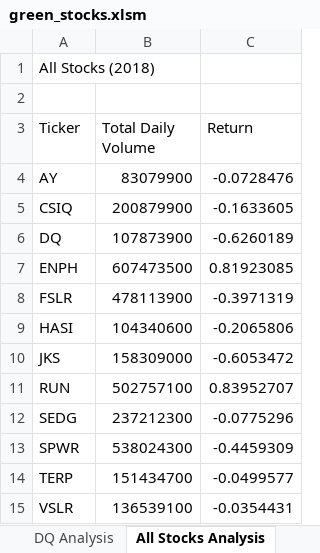
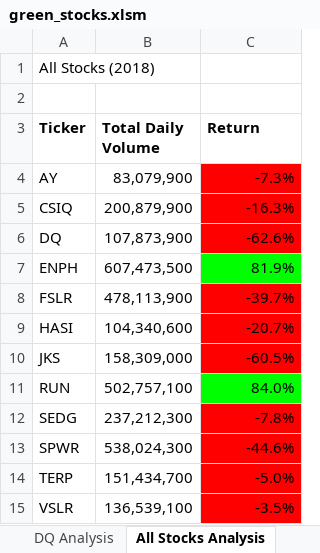
Before and after one commit to Physsyb/Stock-analysis, an Excel workbook: green_stocks.xlsm, sheet All Stocks Analysis, drawn as a sheet; values as stored, in another font and other column widths than the file's, no borders; charts and pictures not drawn; the diff names each change by its address in the sheet, - before the commit and + after, or states it on an @@ line.

Commit message:
Add files via upload

```diff
--- a/green_stocks.xlsm (sheet All Stocks Analysis)
+++ b/green_stocks.xlsm (sheet All Stocks Analysis)
-A3:C3 bold: off
+A3:C3 bold: on
-B4 (Total Daily Volume): 83079900
+B4 (Total Daily Volume): 83,079,900
-C4 (Return): -0.0728476
+C4 (Return): -7.3%
-C4:C6 fill: none
+C4:C6 fill: #FF0000
-B5 (Total Daily Volume): 200879900
+B5 (Total Daily Volume): 200,879,900
-C5 (Return): -0.1633605
+C5 (Return): -16.3%
-B6 (Total Daily Volume): 107873900
+B6 (Total Daily Volume): 107,873,900
-C6 (Return): -0.6260189
+C6 (Return): -62.6%
-B7 (Total Daily Volume): 607473500
+B7 (Total Daily Volume): 607,473,500
-C7 (Return): 0.81923085
+C7 (Return): 81.9%
-C7 fill: none
+C7 fill: #00FF00
-B8 (Total Daily Volume): 478113900
+B8 (Total Daily Volume): 478,113,900
-C8 (Return): -0.3971319
+C8 (Return): -39.7%
-C8:C10 fill: none
+C8:C10 fill: #FF0000
-B9 (Total Daily Volume): 104340600
+B9 (Total Daily Volume): 104,340,600
-C9 (Return): -0.2065806
+C9 (Return): -20.7%
-B10 (Total Daily Volume): 158309000
+B10 (Total Daily Volume): 158,309,000
-C10 (Return): -0.6053472
+C10 (Return): -60.5%
-B11 (Total Daily Volume): 502757100
+B11 (Total Daily Volume): 502,757,100
-C11 (Return): 0.83952707
+C11 (Return): 84.0%
-C11 fill: none
+C11 fill: #00FF00
-B12 (Total Daily Volume): 237212300
+B12 (Total Daily Volume): 237,212,300
-C12 (Return): -0.0775296
+C12 (Return): -7.8%
-C12:C15 fill: none
+C12:C15 fill: #FF0000
-B13 (Total Daily Volume): 538024300
+B13 (Total Daily Volume): 538,024,300
-C13 (Return): -0.4459309
+C13 (Return): -44.6%
-B14 (Total Daily Volume): 151434700
+B14 (Total Daily Volume): 151,434,700
-C14 (Return): -0.0499577
+C14 (Return): -5.0%
-B15 (Total Daily Volume): 136539100
+B15 (Total Daily Volume): 136,539,100
-C15 (Return): -0.0354431
+C15 (Return): -3.5%
```
Also changed, not shown: other sheet tabs, charts or pictures.
